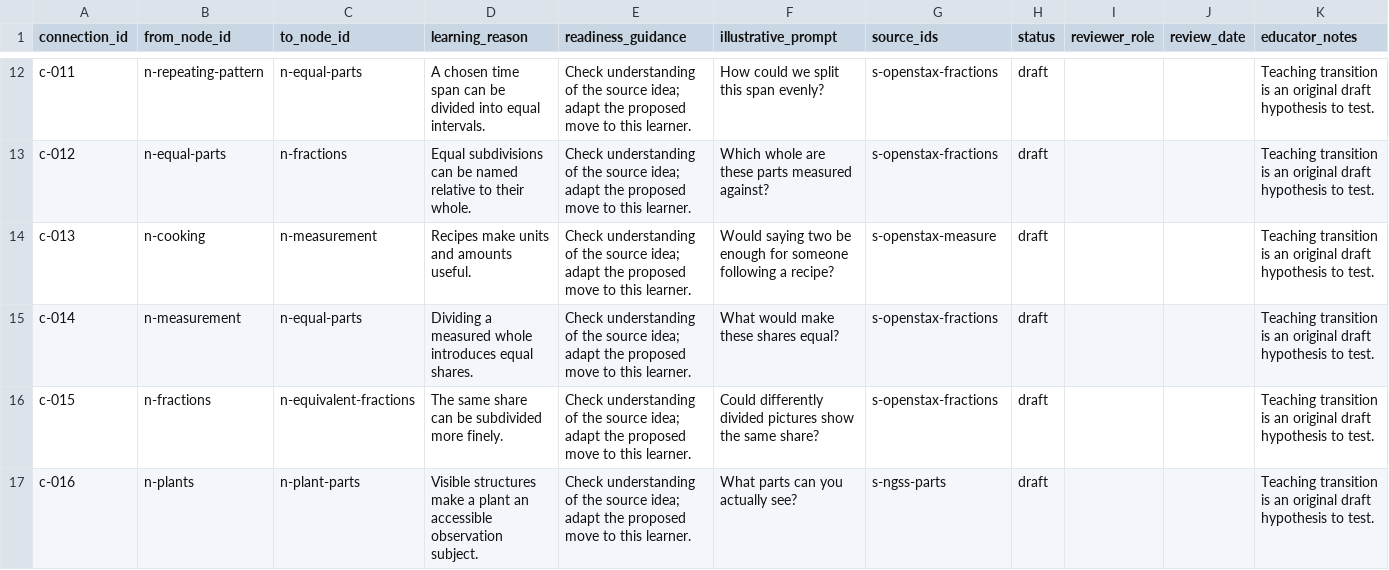
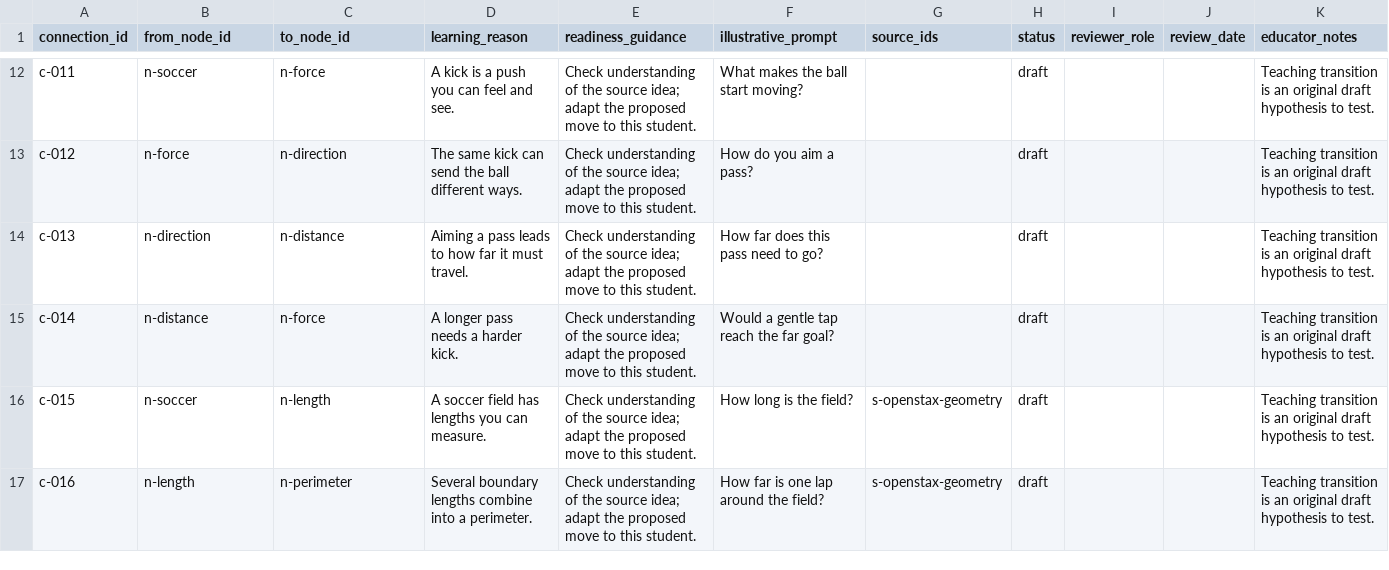
Before and after one commit to torenunez/lerni, a CSV file: curation/examples/educator-paths-v1-draft/CONNECTIONS.csv, drawn as a sheet; only a part is shown, gaps mark what is left out; the diff covers the shown part only; the diff names each change by its address in the sheet, - before the commit and + after, or states it on an @@ line.

```diff
--- a/curation/examples/educator-paths-v1-draft/CONNECTIONS.csv
+++ b/curation/examples/educator-paths-v1-draft/CONNECTIONS.csv
-B12 (from_node_id): n-repeating-pattern
+B12 (from_node_id): n-soccer
-C12 (to_node_id): n-equal-parts
+C12 (to_node_id): n-force
-D12 (learning_reason): A chosen time span can be divided into equal intervals.
+D12 (learning_reason): A kick is a push you can feel and see.
-E12:E17 (readiness_guidance): …to this learner.
+E12:E17 (readiness_guidance): …to this student.
-F12 (illustrative_prompt): How could we split this span evenly?
+F12 (illustrative_prompt): What makes the ball start moving?
-G12:G13 (source_ids): s-openstax-fractions
+G12:G13 (source_ids): (empty)
-B13 (from_node_id): n-equal-parts
+B13 (from_node_id): n-force
-C13 (to_node_id): n-fractions
+C13 (to_node_id): n-direction
-D13 (learning_reason): Equal subdivisions can be named relative to their whole.
+D13 (learning_reason): The same kick can send the ball different ways.
-F13 (illustrative_prompt): Which whole are these parts measured against?
+F13 (illustrative_prompt): How do you aim a pass?
-B14 (from_node_id): n-cooking
+B14 (from_node_id): n-direction
-C14 (to_node_id): n-measurement
+C14 (to_node_id): n-distance
-D14 (learning_reason): Recipes make units and amounts useful.
+D14 (learning_reason): Aiming a pass leads to how far it must travel.
-F14 (illustrative_prompt): Would saying two be enough for someone following a recipe?
+F14 (illustrative_prompt): How far does this pass need to go?
-G14 (source_ids): s-openstax-measure
+G14 (source_ids): (empty)
-B15 (from_node_id): n-measurement
+B15 (from_node_id): n-distance
-C15 (to_node_id): n-equal-parts
+C15 (to_node_id): n-force
-D15 (learning_reason): Dividing a measured whole introduces equal shares.
+D15 (learning_reason): A longer pass needs a harder kick.
-F15 (illustrative_prompt): What would make these shares equal?
+F15 (illustrative_prompt): Would a gentle tap reach the far goal?
-G15 (source_ids): s-openstax-fractions
+G15 (source_ids): (empty)
-B16 (from_node_id): n-fractions
+B16 (from_node_id): n-soccer
-C16 (to_node_id): n-equivalent-fractions
+C16 (to_node_id): n-length
-D16 (learning_reason): The same share can be subdivided more finely.
+D16 (learning_reason): A soccer field has lengths you can measure.
-F16 (illustrative_prompt): Could differently divided pictures show the same share?
+F16 (illustrative_prompt): How long is the field?
-G16 (source_ids): s-openstax-fractions
+G16 (source_ids): s-openstax-geometry
-B17 (from_node_id): n-plants
+B17 (from_node_id): n-length
-C17 (to_node_id): n-plant-parts
+C17 (to_node_id): n-perimeter
-D17 (learning_reason): Visible structures make a plant an accessible observation subject.
+D17 (learning_reason): Several boundary lengths combine into a perimeter.
-F17 (illustrative_prompt): What parts can you actually see?
+F17 (illustrative_prompt): How far is one lap around the field?
-G17 (source_ids): s-ngss-parts
+G17 (source_ids): s-openstax-geometry
```
Also changed, not shown: 91 edited cells elsewhere in this file, curation/examples/educator-paths-v1-draft/NODES.csv, curation/examples/educator-paths-v1-draft/PATHS.csv, 16 other files.
